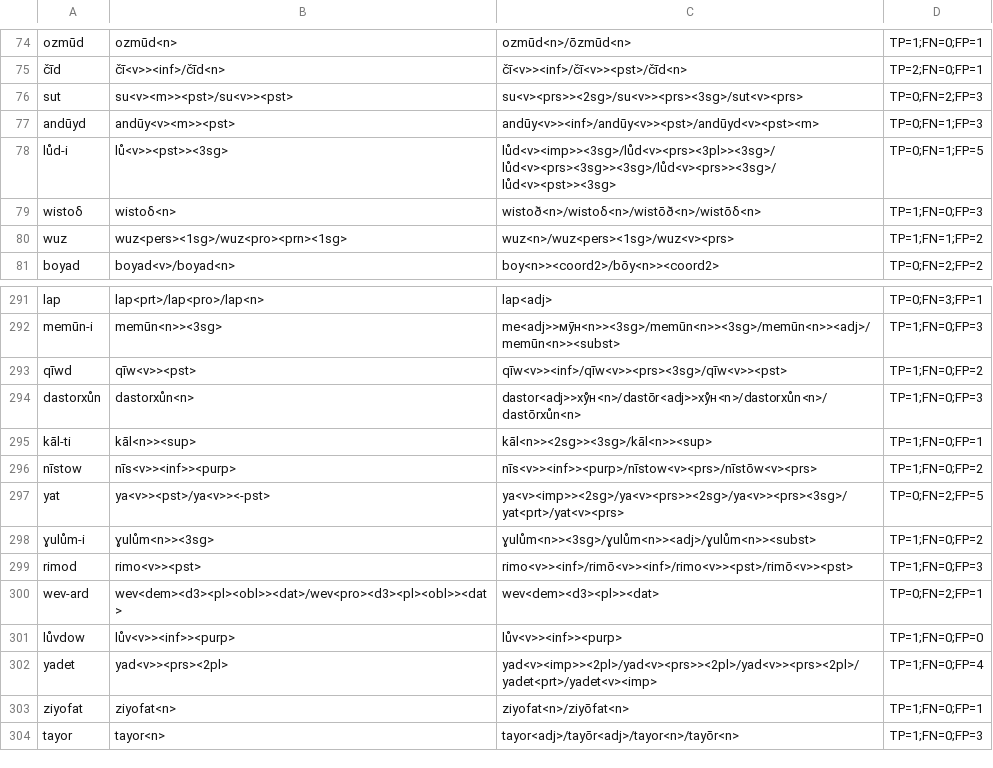
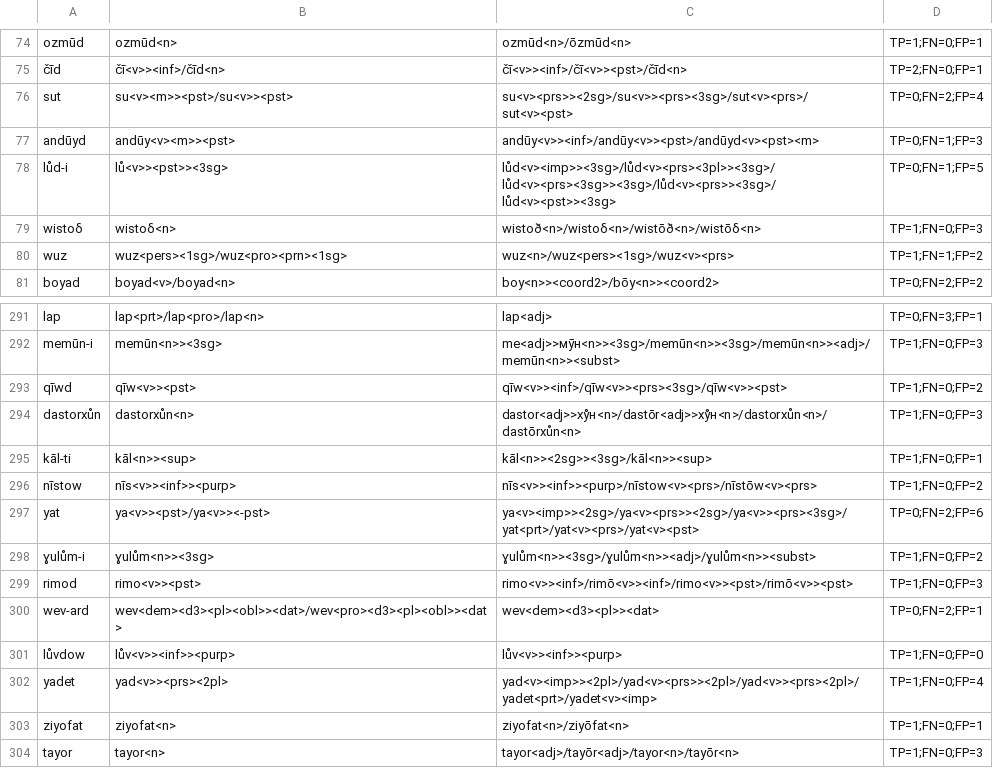
Before and after one commit to afmigoo/shughni_morphology, a CSV file: scripts/metrics/results/total/unique_subdir/Exact.csv, drawn as a sheet; only a part is shown, gaps mark what is left out.

```diff
--- a/scripts/metrics/results/total/unique_subdir/Exact.csv
+++ b/scripts/metrics/results/total/unique_subdir/Exact.csv
@@ -75,3 +75,3 @@ ozmūd,ozmūd<n>,ozmūd<n>/ōzmūd<n>,TP=1;FN=0;FP=1
 čīd,čī<v>><inf>/čīd<n>,čī<v>><inf>/čī<v>><pst>/čīd<n>,TP=2;FN=0;FP=1
-sut,su<v><m>><pst>/su<v>><pst>,su<v><prs>><2sg>/su<v>><prs><3sg>/sut<v><prs>,TP=0;FN=2;FP=3
+sut,su<v><m>><pst>/su<v>><pst>,su<v><prs>><2sg>/su<v>><prs><3sg>/sut<v><prs>/sut<v><pst>,TP=0;FN=2;FP=4
 andūyd,andūy<v><m>><pst>,andūy<v>><inf>/andūy<v>><pst>/andūyd<v><pst><m>,TP=0;FN=1;FP=3
@@ -296,3 +296,3 @@ kāl-ti,kāl<n>><sup>,kāl<n>><2sg>><3sg>/kāl<n>><sup>,TP=1;FN=0;FP=1
 nīstow,nīs<v>><inf>><purp>,nīs<v>><inf>><purp>/nīstow<v><prs>/nīstōw<v><prs>,TP=1;FN=0;FP=2
-yat,ya<v>><pst>/ya<v>><-pst>,ya<v><imp>><2sg>/ya<v><prs>><2sg>/ya<v>><prs><3sg>/yat<prt>/yat<v><prs>,TP=0;FN=2;FP=5
+yat,ya<v>><pst>/ya<v>><-pst>,ya<v><imp>><2sg>/ya<v><prs>><2sg>/ya<v>><prs><3sg>/yat<prt>/yat<v><prs>/yat<v><pst>,TP=0;FN=2;FP=6
 ɣulům-i,ɣulům<n>><3sg>,ɣulům<n>><3sg>/ɣulům<n>><adj>/ɣulům<n>><subst>,TP=1;FN=0;FP=2
```
Also changed, not shown: scripts/metrics/results/total/unique_subdir/POS.csv, scripts/metrics/results/total/unique_subdir/Stem.csv, 10 other files.
